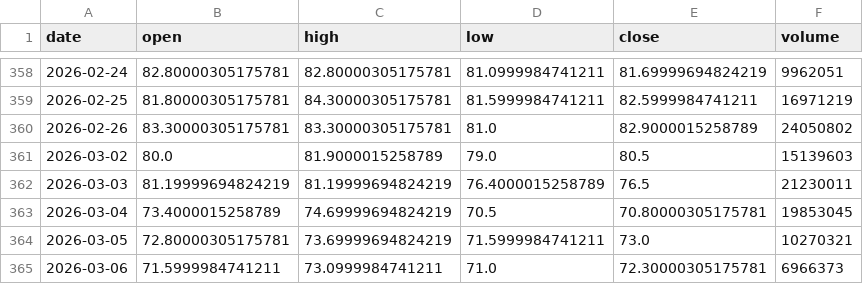
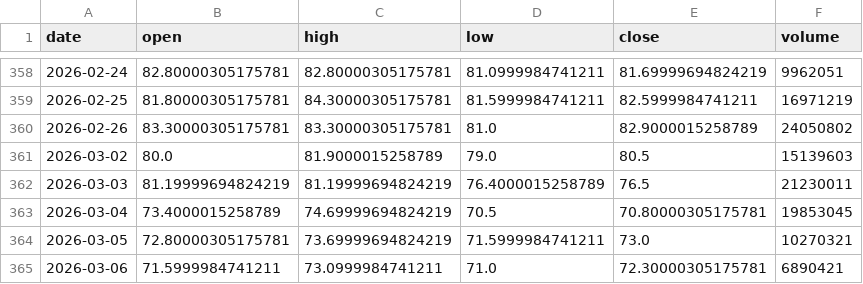
Before and after one commit to vup1120/stock_screener, a CSV file: tw_stock_screener/data/1504_cache.csv, drawn as a sheet; only a part is shown, gaps mark what is left out.

```diff
--- a/tw_stock_screener/data/1504_cache.csv
+++ b/tw_stock_screener/data/1504_cache.csv
@@ -364,2 +364,2 @@ date,open,high,low,close,volume
 2026-03-05,72.80000305175781,73.69999694824219,71.5999984741211,73.0,10270321
-2026-03-06,71.5999984741211,73.0999984741211,71.0,72.30000305175781,6966373
+2026-03-06,71.5999984741211,73.0999984741211,71.0,72.30000305175781,6890421
```
Also changed, not shown: tw_stock_screener/data/1514_cache.csv, tw_stock_screener/data/2330_cache.csv, 44 other files.
